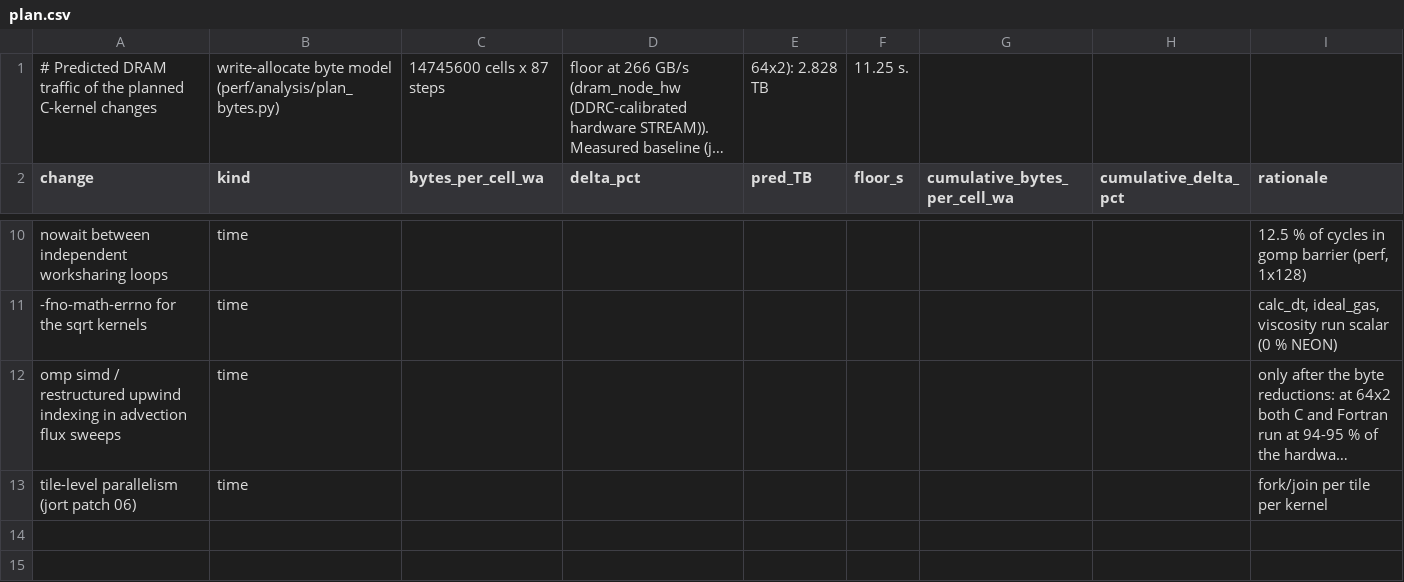
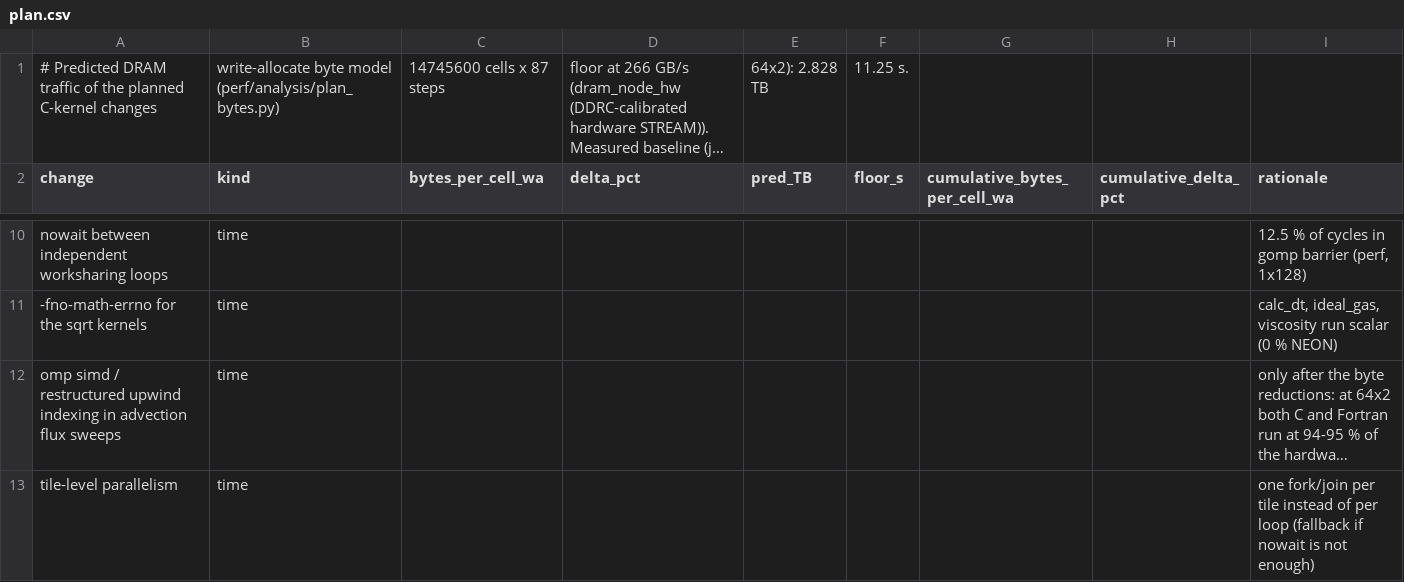
Before and after one commit to notsergiu2314/Performance_Engineering, a CSV file: report/data/plan.csv, drawn as a sheet; only a part is shown, gaps mark what is left out; long unchanged cells end in …; the diff names each change by its address in the sheet, - before the commit and + after, or states it on an @@ line.

```diff
--- a/report/data/plan.csv
+++ b/report/data/plan.csv
-A13 (change): tile-level parallelism (jort patch 06)
+A13 (change): tile-level parallelism
-I13 (rationale): fork/join per tile per kernel
+I13 (rationale): one fork/join per tile instead of per loop (fallback if nowait is not enough)
```
Also changed, not shown: 20 other files.
